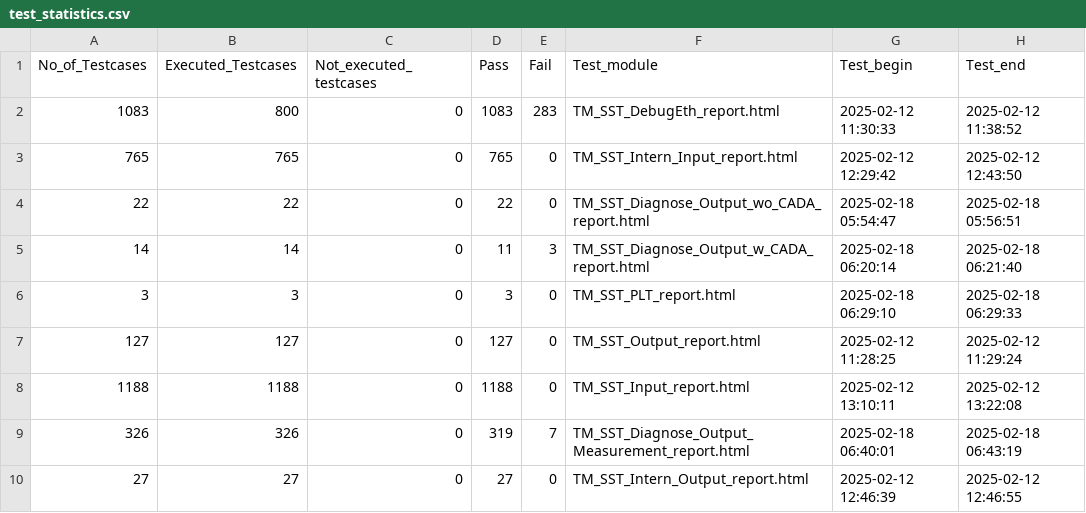
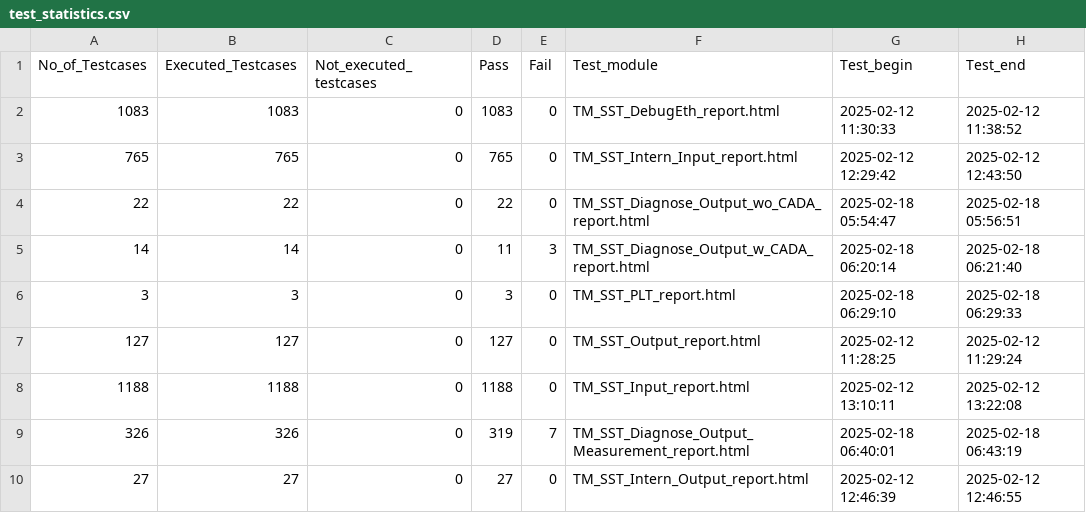
Before and after one commit to brittoponnaiah/github-learning-, a CSV file: test_statistics.csv, drawn as a sheet.

```diff
--- a/test_statistics.csv
+++ b/test_statistics.csv
@@ -1,3 +1,3 @@
 No_of_Testcases,Executed_Testcases,Not_executed_testcases,Pass,Fail,Test_module,Test_begin,Test_end
-1083,800,0,1083,283,TM_SST_DebugEth_report.html,2025-02-12 11:30:33,2025-02-12 11:38:52
+1083,1083,0,1083,0,TM_SST_DebugEth_report.html,2025-02-12 11:30:33,2025-02-12 11:38:52
 765,765,0,765,0,TM_SST_Intern_Input_report.html,2025-02-12 12:29:42,2025-02-12 12:43:50
```
